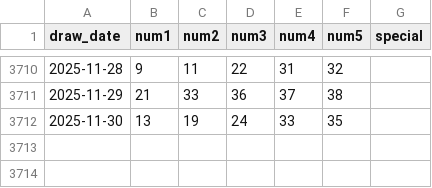
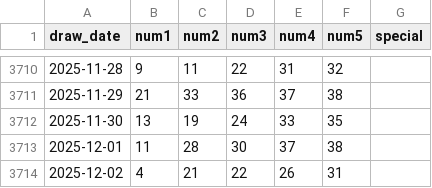
Before and after one commit to kmccartney24la/Lottery-Analysis-App, a CSV file: public/data/ga/fantasy5.csv, drawn as a sheet; only a part is shown, gaps mark what is left out; the diff names each change by its address in the sheet, - before the commit and + after, or states it on an @@ line.

```diff
--- a/public/data/ga/fantasy5.csv
+++ b/public/data/ga/fantasy5.csv
+row 3713: 2025-12-01 | 11 | 28 | 30 | 37 | 38
+row 3714: 2025-12-02 | 4 | 21 | 22 | 26 | 31
```
